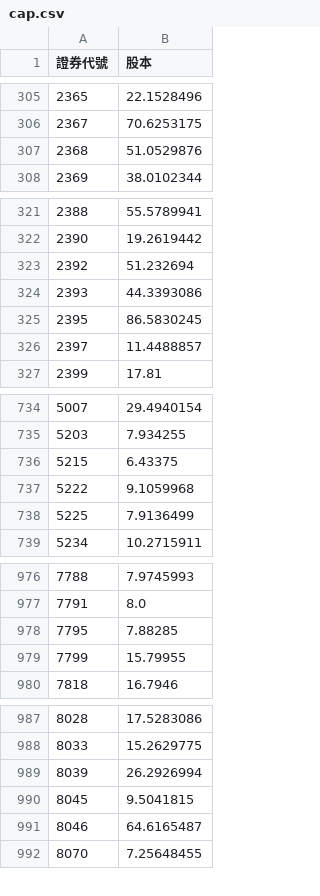
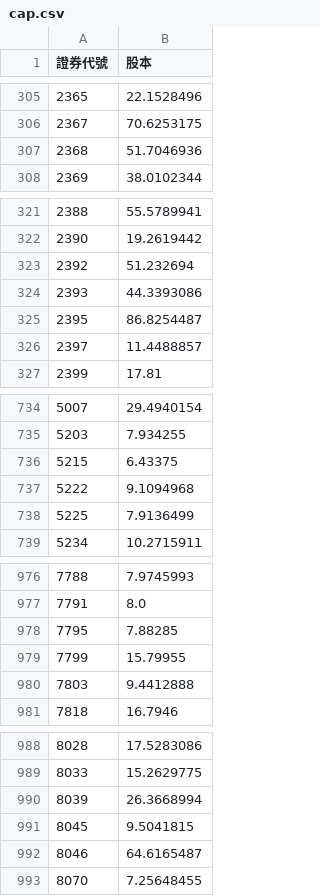
Before and after one commit to lucaslu8812-maker/Short_Sale_Utilization_Rate-Listed_Stocks, a CSV file: cap.csv, drawn as a sheet; only a part is shown, gaps mark what is left out.

```diff
--- a/cap.csv
+++ b/cap.csv
@@ -306,3 +306,3 @@
 2367,70.6253175
-2368,51.0529876
+2368,51.7046936
 2369,38.0102344
@@ -324,3 +324,3 @@
 2393,44.3393086
-2395,86.5830245
+2395,86.8254487
 2397,11.4488857
@@ -736,3 +736,3 @@
 5215,6.43375
-5222,9.1059968
+5222,9.1094968
 5225,7.9136499
@@ -979,2 +979,3 @@
 7799,15.79955
+7803,9.4412888
 7818,16.7946
@@ -988,3 +989,3 @@
 8033,15.2629775
-8039,26.2926994
+8039,26.3668994
 8045,9.5041815
```
